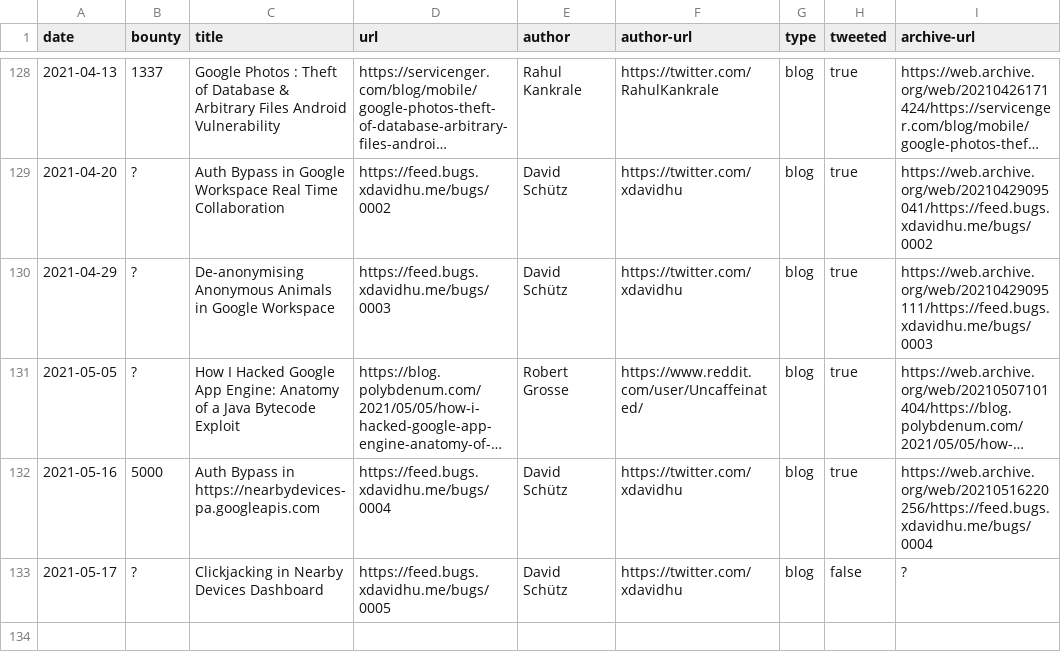
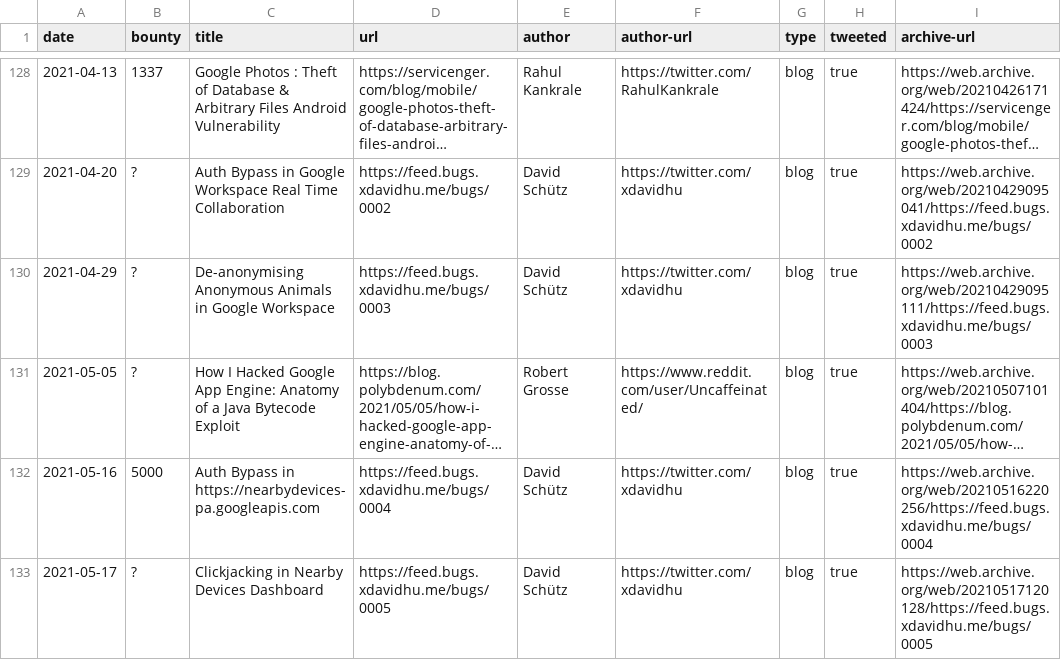
Before and after one commit to xdavidhu/awesome-google-vrp-writeups, a CSV file: writeups.csv, drawn as a sheet; only a part is shown, gaps mark what is left out; long unchanged cells end in ….

```diff
--- a/writeups.csv
+++ b/writeups.csv
@@ -132,2 +132,2 @@ date,bounty,title,url,author,author-url,type,tweeted,archive-url
 2021-05-16,5000,Auth Bypass in https://nearbydevices-pa.googleapis.com,https://feed.bugs.xdavidhu.me/bugs/0004,David Schütz,https://twitter.com/xdavidhu,blog,true,https://web.archive.org/web/20210516220256/https://feed.bugs.xdavidhu.me/bugs/0004
-2021-05-17,?,Clickjacking in Nearby Devices Dashboard,https://feed.bugs.xdavidhu.me/bugs/0005,David Schütz,https://twitter.com/xdavidhu,blog,false,?
+2021-05-17,?,Clickjacking in Nearby Devices Dashboard,https://feed.bugs.xdavidhu.me/bugs/0005,David Schütz,https://twitter.com/xdavidhu,blog,true,https://web.archive.org/web/20210517120128/https://feed.bugs.xdavidhu.me/bugs/0005
```
Also changed, not shown: 1 other file.
